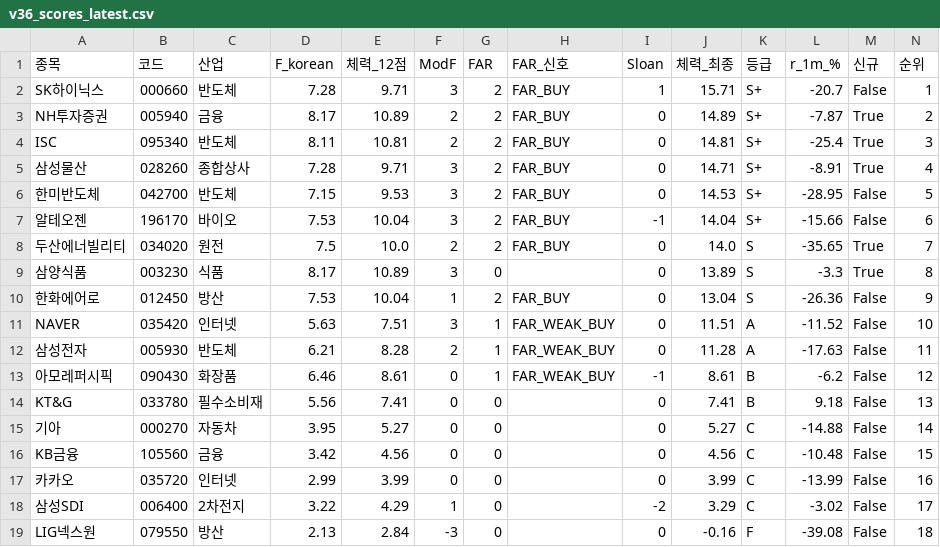
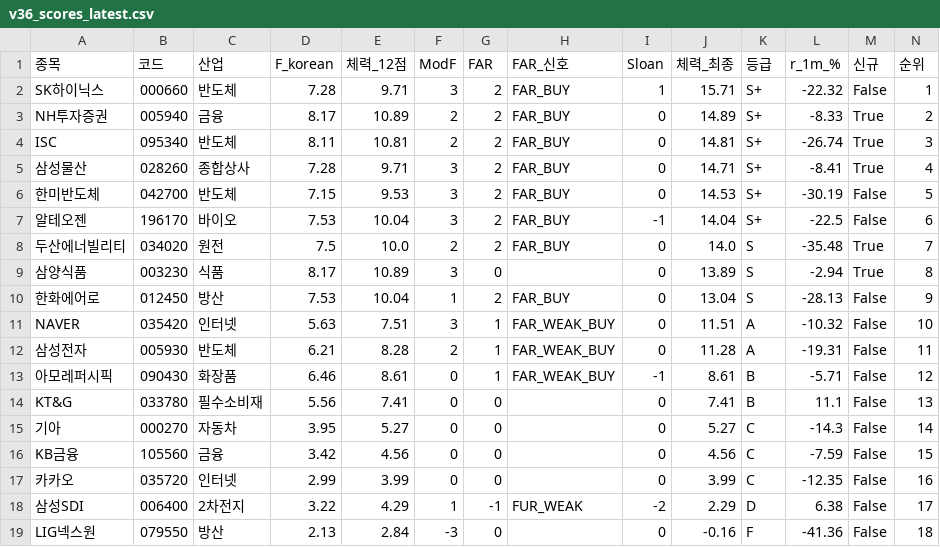
Before and after one commit to luminae21-source/jinwoo-quant-auto, a CSV file: docs/v36_scores_latest.csv, drawn as a sheet.

```diff
--- a/docs/v36_scores_latest.csv
+++ b/docs/v36_scores_latest.csv
@@ -1,19 +1,19 @@
 종목,코드,산업,F_korean,체력_12점,ModF,FAR,FAR_신호,Sloan,체력_최종,등급,r_1m_%,신규,순위
-SK하이닉스,000660,반도체,7.28,9.71,3,2,FAR_BUY,1,15.71,S+,-20.7,False,1
-NH투자증권,005940,금융,8.17,10.89,2,2,FAR_BUY,0,14.89,S+,-7.87,True,2
-ISC,095340,반도체,8.11,10.81,2,2,FAR_BUY,0,14.81,S+,-25.4,True,3
-삼성물산,028260,종합상사,7.28,9.71,3,2,FAR_BUY,0,14.71,S+,-8.91,True,4
-한미반도체,042700,반도체,7.15,9.53,3,2,FAR_BUY,0,14.53,S+,-28.95,False,5
-알테오젠,196170,바이오,7.53,10.04,3,2,FAR_BUY,-1,14.04,S+,-15.66,False,6
-두산에너빌리티,034020,원전,7.5,10.0,2,2,FAR_BUY,0,14.0,S,-35.65,True,7
-삼양식품,003230,식품,8.17,10.89,3,0,,0,13.89,S,-3.3,True,8
-한화에어로,012450,방산,7.53,10.04,1,2,FAR_BUY,0,13.04,S,-26.36,False,9
-NAVER,035420,인터넷,5.63,7.51,3,1,FAR_WEAK_BUY,0,11.51,A,-11.52,False,10
-삼성전자,005930,반도체,6.21,8.28,2,1,FAR_WEAK_BUY,0,11.28,A,-17.63,False,11
-아모레퍼시픽,090430,화장품,6.46,8.61,0,1,FAR_WEAK_BUY,-1,8.61,B,-6.2,False,12
-KT&G,033780,필수소비재,5.56,7.41,0,0,,0,7.41,B,9.18,False,13
-기아,000270,자동차,3.95,5.27,0,0,,0,5.27,C,-14.88,False,14
-KB금융,105560,금융,3.42,4.56,0,0,,0,4.56,C,-10.48,False,15
-카카오,035720,인터넷,2.99,3.99,0,0,,0,3.99,C,-13.99,False,16
-삼성SDI,006400,2차전지,3.22,4.29,1,0,,-2,3.29,C,-3.02,False,17
-LIG넥스원,079550,방산,2.13,2.84,-3,0,,0,-0.16,F,-39.08,False,18
+SK하이닉스,000660,반도체,7.28,9.71,3,2,FAR_BUY,1,15.71,S+,-22.32,False,1
+NH투자증권,005940,금융,8.17,10.89,2,2,FAR_BUY,0,14.89,S+,-8.33,True,2
+ISC,095340,반도체,8.11,10.81,2,2,FAR_BUY,0,14.81,S+,-26.74,True,3
+삼성물산,028260,종합상사,7.28,9.71,3,2,FAR_BUY,0,14.71,S+,-8.41,True,4
+한미반도체,042700,반도체,7.15,9.53,3,2,FAR_BUY,0,14.53,S+,-30.19,False,5
+알테오젠,196170,바이오,7.53,10.04,3,2,FAR_BUY,-1,14.04,S+,-22.5,False,6
+두산에너빌리티,034020,원전,7.5,10.0,2,2,FAR_BUY,0,14.0,S,-35.48,True,7
+삼양식품,003230,식품,8.17,10.89,3,0,,0,13.89,S,-2.94,True,8
+한화에어로,012450,방산,7.53,10.04,1,2,FAR_BUY,0,13.04,S,-28.13,False,9
+NAVER,035420,인터넷,5.63,7.51,3,1,FAR_WEAK_BUY,0,11.51,A,-10.32,False,10
+삼성전자,005930,반도체,6.21,8.28,2,1,FAR_WEAK_BUY,0,11.28,A,-19.31,False,11
+아모레퍼시픽,090430,화장품,6.46,8.61,0,1,FAR_WEAK_BUY,-1,8.61,B,-5.71,False,12
+KT&G,033780,필수소비재,5.56,7.41,0,0,,0,7.41,B,11.1,False,13
+기아,000270,자동차,3.95,5.27,0,0,,0,5.27,C,-14.3,False,14
+KB금융,105560,금융,3.42,4.56,0,0,,0,4.56,C,-7.59,False,15
+카카오,035720,인터넷,2.99,3.99,0,0,,0,3.99,C,-12.35,False,16
+삼성SDI,006400,2차전지,3.22,4.29,1,-1,FUR_WEAK,-2,2.29,D,6.38,False,17
+LIG넥스원,079550,방산,2.13,2.84,-3,0,,0,-0.16,F,-41.36,False,18
```
Also changed, not shown: docs/overlay_scores.csv, docs/v37_1_scores.csv, 10 other files.
